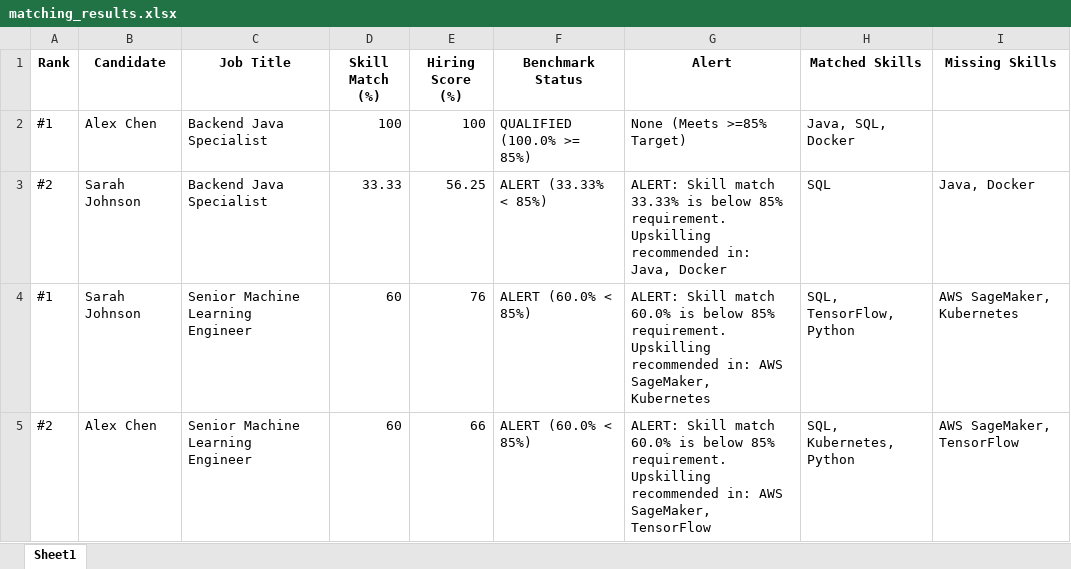
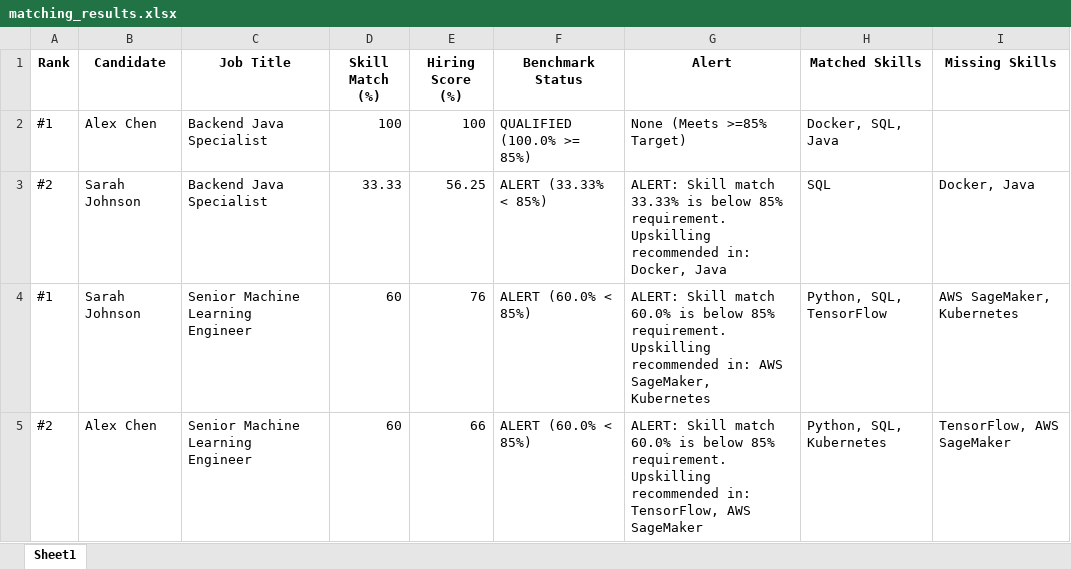
Before and after one commit to omkar-kakumanu/AI-Driven-Smart-Hiring-Platform, an Excel workbook: ai-service/matching_results.xlsx, sheet Sheet1, drawn as a sheet; values as stored, in another font and other column widths than the file's, no borders; the diff names each change by its address in the sheet, - before the commit and + after, or states it on an @@ line.

```diff
--- a/ai-service/matching_results.xlsx (sheet Sheet1)
+++ b/ai-service/matching_results.xlsx (sheet Sheet1)
-H2 (Matched Skills): Java, SQL, Docker
+H2 (Matched Skills): Docker, SQL, Java
-G3 (Alert): …recommended in: Java, Docker
+G3 (Alert): …recommended in: Docker, Java
-I3 (Missing Skills): Java, Docker
+I3 (Missing Skills): Docker, Java
-H4 (Matched Skills): SQL, TensorFlow, Python
+H4 (Matched Skills): Python, SQL, TensorFlow
-G5 (Alert): …recommended in: AWS SageMaker, TensorFlow
+G5 (Alert): …recommended in: TensorFlow, AWS SageMaker
-H5 (Matched Skills): SQL, Kubernetes, Python
+H5 (Matched Skills): Python, SQL, Kubernetes
-I5 (Missing Skills): AWS SageMaker, TensorFlow
+I5 (Missing Skills): TensorFlow, AWS SageMaker
```
Also changed, not shown: 7 other files.
